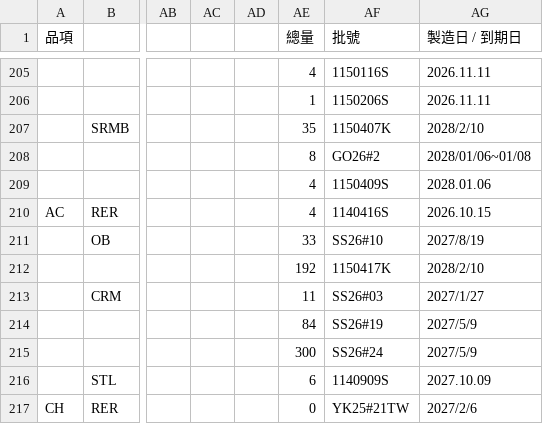
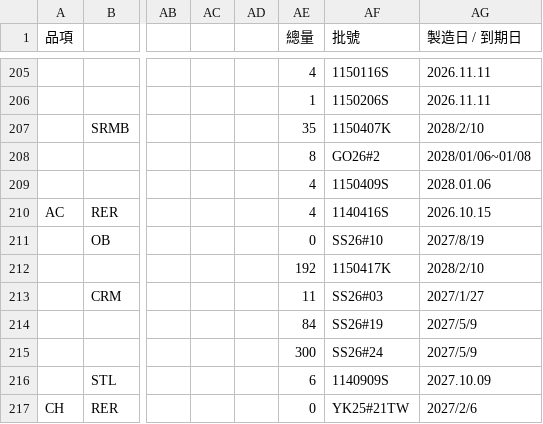
Before and after one commit to mingfonglpg-bit/-, a CSV file: frozen.csv, drawn as a sheet; only a part is shown, gaps mark what is left out; the diff names each change by its address in the sheet, - before the commit and + after, or states it on an @@ line.

```diff
--- a/frozen.csv
+++ b/frozen.csv
-AE211 (總量): 33
+AE211 (總量): 0
```
